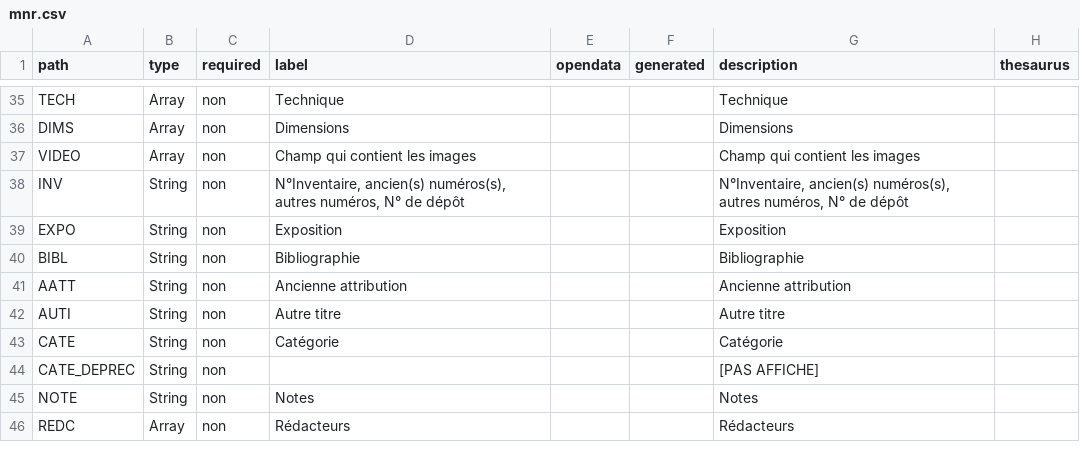
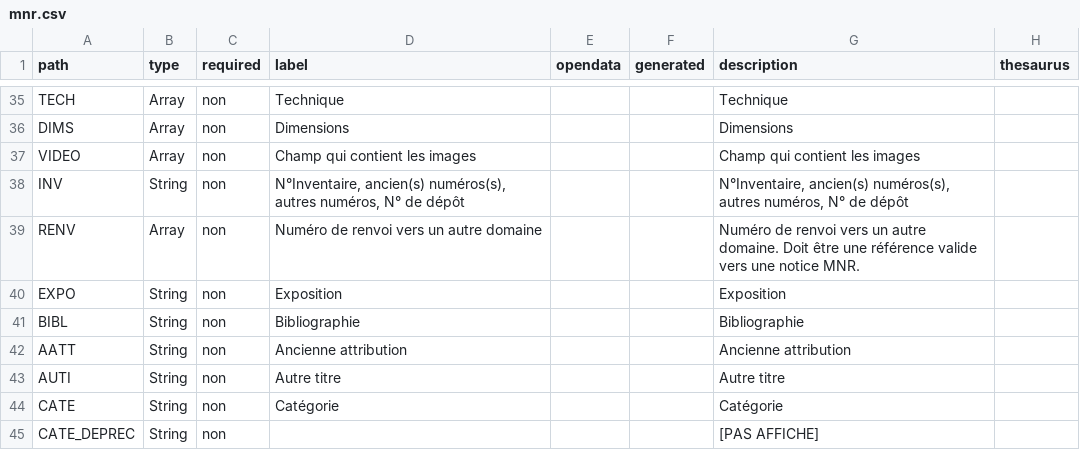
Before and after one commit to betagouv/pop, a CSV file: apps/api/csv/mnr.csv, drawn as a sheet; only a part is shown, gaps mark what is left out; the shorter side is filled out with more unchanged rows; the diff names each change by its address in the sheet, - before the commit and + after, or states it on an @@ line.

```diff
--- a/apps/api/csv/mnr.csv
+++ b/apps/api/csv/mnr.csv
+row 39: RENV | Array | non | Numéro de renvoi vers un autre domaine |  |  | Numéro de renvoi vers un autre domaine. Doit être une référence valide vers une notice MNR.
```
Also changed, not shown: 7 other files.
